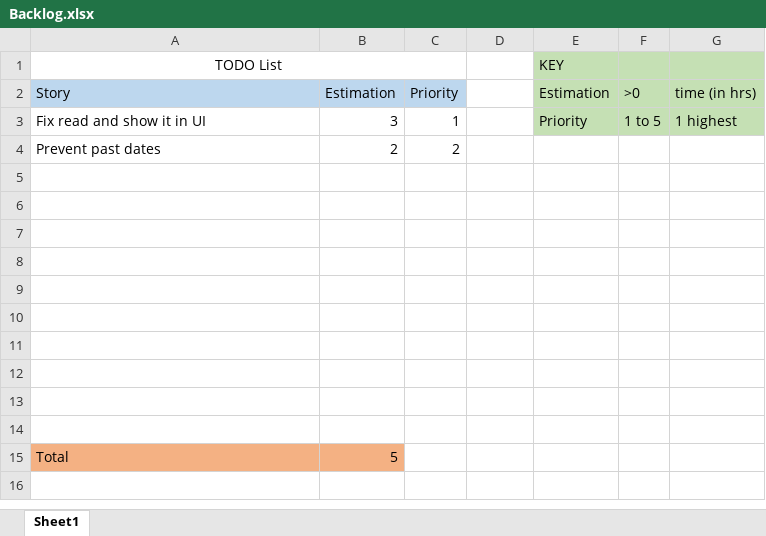
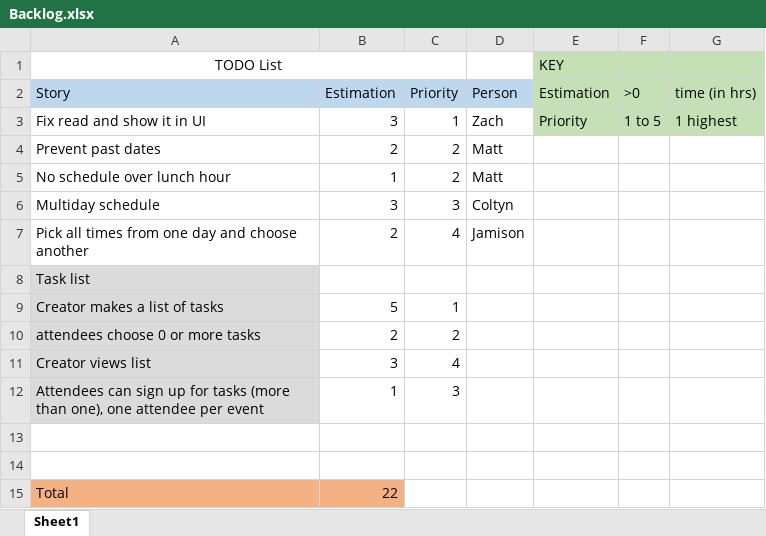
Before and after one commit to zmcgrath96/Doodle, an Excel workbook: documentation/Backlog.xlsx, sheet Sheet1, drawn as a sheet; values as stored, in another font and other column widths than the file's, no borders; removed rows and columns are numbered as before the commit, all else as after; the diff names each change by its address in the sheet, - before the commit and + after, or states it on an @@ line.

Commit message:
Updated backlog

```diff
--- a/documentation/Backlog.xlsx (sheet Sheet1)
+++ b/documentation/Backlog.xlsx (sheet Sheet1)
-D2: (empty)
+D2: Person
-D2 fill: none
+D2 fill: #BDD7EE
-D3 (Person): (empty)
+D3 (Person): Zach
-D4 (Person): (empty)
+D4 (Person): Matt
+row 5: No schedule over lunch hour | 1 | 2 | Matt
+row 6: Multiday schedule | 3 | 3 | Coltyn
+row 7: Pick all times from one day and choose another | 2 | 4 | Jamison
+row 8: Task list
+row 9: Creator makes a list of tasks | 5 | 1
+row 10: attendees choose 0 or more tasks | 2 | 2
+row 11: Creator views list | 3 | 4
+row 12: Attendees can sign up for tasks (more than one), one attendee per event | 1 | 3
-row 7: (empty)
-row 8: (empty)
-row 9: (empty)
-row 10: (empty)
-row 11: (empty)
-row 12: (empty)
-row 13: (empty)
-row 14: (empty)
-B15 (Estimation): 5
+B15 (Estimation): 22
```
